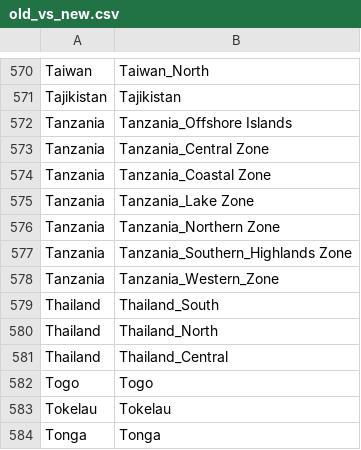
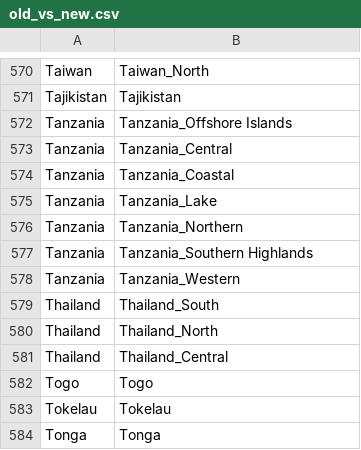
Before and after one commit to organicmaps/organicmaps, a CSV file: data/old_vs_new.csv, drawn as a sheet; only a part is shown, gaps mark what is left out.

```diff
--- a/data/old_vs_new.csv
+++ b/data/old_vs_new.csv
@@ -572,8 +572,8 @@ Tajikistan	Tajikistan
 Tanzania	Tanzania_Offshore Islands
-Tanzania	Tanzania_Central Zone
-Tanzania	Tanzania_Coastal Zone
-Tanzania	Tanzania_Lake Zone
-Tanzania	Tanzania_Northern Zone
-Tanzania	Tanzania_Southern_Highlands Zone
-Tanzania	Tanzania_Western_Zone
+Tanzania	Tanzania_Central
+Tanzania	Tanzania_Coastal
+Tanzania	Tanzania_Lake
+Tanzania	Tanzania_Northern
+Tanzania	Tanzania_Southern Highlands
+Tanzania	Tanzania_Western
 Thailand	Thailand_South
```
Also changed, not shown: data/borders_vs_osm.csv, 8 other files.
